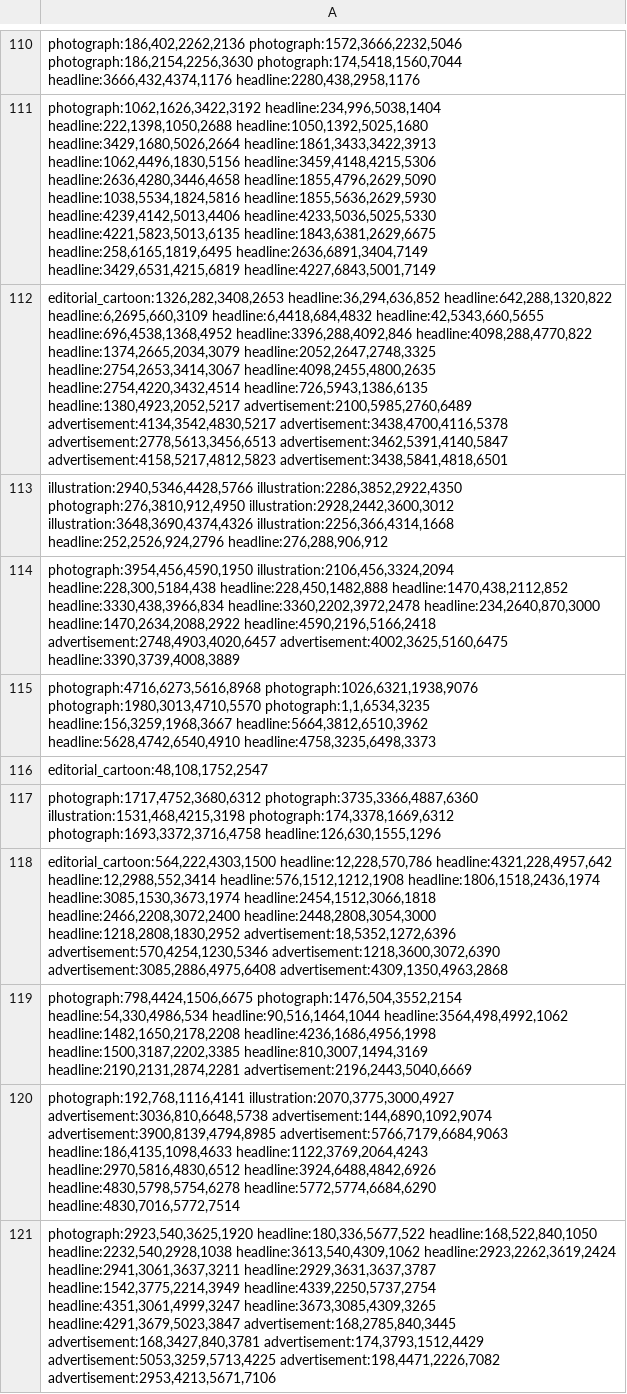
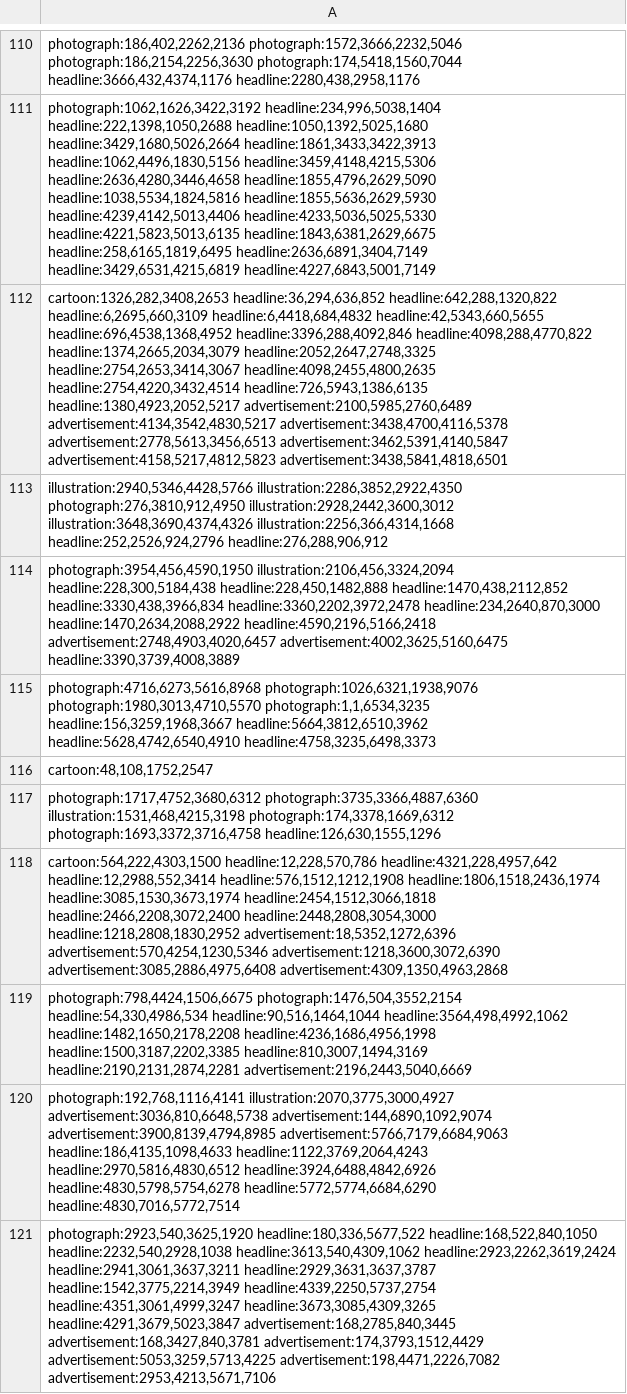
Before and after one commit to yngalxx/Master_degree, a TSV file: data/test-A/expected.tsv, drawn as a sheet; only a part is shown, gaps mark what is left out; the diff covers the shown part only; the diff names each change by its address in the sheet, - before the commit and + after, or states it on an @@ line.

```diff
--- a/data/test-A/expected.tsv
+++ b/data/test-A/expected.tsv
-A112: editorial_cartoon:1326,282,3408,2653 headline:36,294,636,852 headline:642,288,1320,822…
+A112: cartoon:1326,282,3408,2653 headline:36,294,636,852 headline:642,288,1320,822…
-A116: editorial_cartoon:48,108,1752,2547
+A116: cartoon:48,108,1752,2547
-A118: editorial_cartoon:564,222,4303,1500 headline:12,228,570,786 headline:4321,228,4957,642…
+A118: cartoon:564,222,4303,1500 headline:12,228,570,786 headline:4321,228,4957,642…
```
Also changed, not shown: 50 edited cells elsewhere in this file, data/dev-0/expected.tsv, 27 other files.
